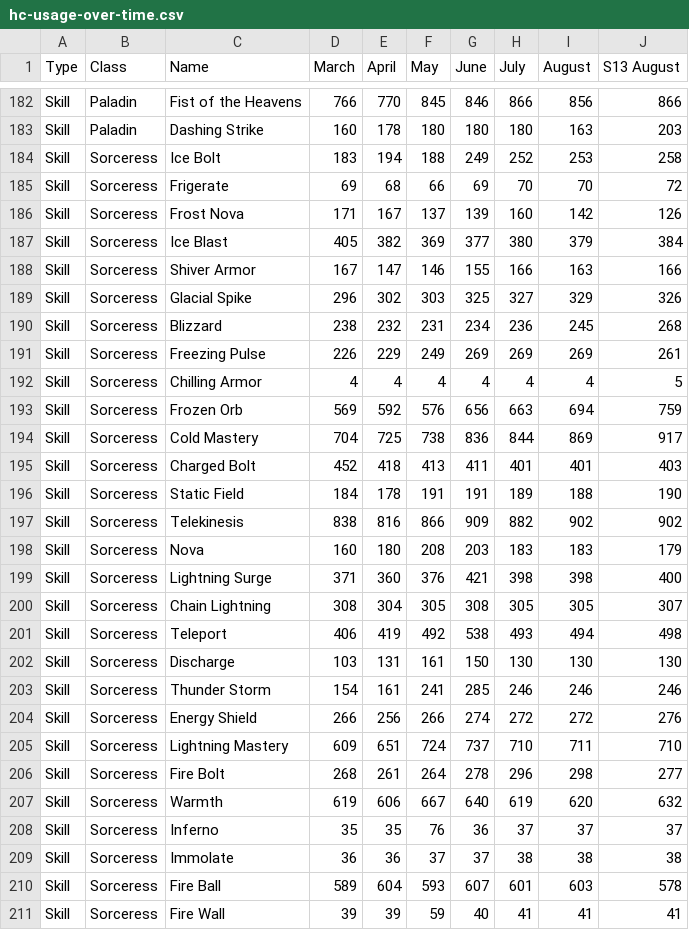
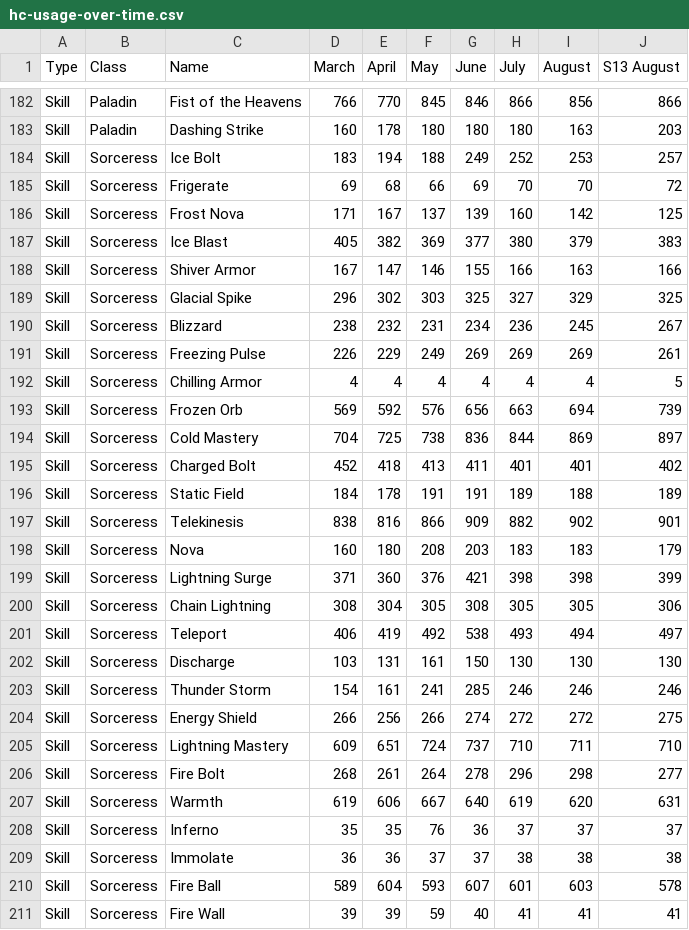
Before and after one commit to GreenDude120/builds_data, a CSV file: hc-usage-over-time.csv, drawn as a sheet; only a part is shown, gaps mark what is left out; the diff covers the shown part only.

```diff
--- a/hc-usage-over-time.csv
+++ b/hc-usage-over-time.csv
@@ -183,26 +183,26 @@ Skill,Paladin,Fist of the Heavens,766,770,845,846,866,856,866
 Skill,Paladin,Dashing Strike,160,178,180,180,180,163,203
-Skill,Sorceress,Ice Bolt,183,194,188,249,252,253,258
+Skill,Sorceress,Ice Bolt,183,194,188,249,252,253,257
 Skill,Sorceress,Frigerate,69,68,66,69,70,70,72
-Skill,Sorceress,Frost Nova,171,167,137,139,160,142,126
-Skill,Sorceress,Ice Blast,405,382,369,377,380,379,384
+Skill,Sorceress,Frost Nova,171,167,137,139,160,142,125
+Skill,Sorceress,Ice Blast,405,382,369,377,380,379,383
 Skill,Sorceress,Shiver Armor,167,147,146,155,166,163,166
-Skill,Sorceress,Glacial Spike,296,302,303,325,327,329,326
-Skill,Sorceress,Blizzard,238,232,231,234,236,245,268
+Skill,Sorceress,Glacial Spike,296,302,303,325,327,329,325
+Skill,Sorceress,Blizzard,238,232,231,234,236,245,267
 Skill,Sorceress,Freezing Pulse,226,229,249,269,269,269,261
 Skill,Sorceress,Chilling Armor,4,4,4,4,4,4,5
-Skill,Sorceress,Frozen Orb,569,592,576,656,663,694,759
-Skill,Sorceress,Cold Mastery,704,725,738,836,844,869,917
-Skill,Sorceress,Charged Bolt,452,418,413,411,401,401,403
-Skill,Sorceress,Static Field,184,178,191,191,189,188,190
-Skill,Sorceress,Telekinesis,838,816,866,909,882,902,902
+Skill,Sorceress,Frozen Orb,569,592,576,656,663,694,739
+Skill,Sorceress,Cold Mastery,704,725,738,836,844,869,897
+Skill,Sorceress,Charged Bolt,452,418,413,411,401,401,402
+Skill,Sorceress,Static Field,184,178,191,191,189,188,189
+Skill,Sorceress,Telekinesis,838,816,866,909,882,902,901
 Skill,Sorceress,Nova,160,180,208,203,183,183,179
-Skill,Sorceress,Lightning Surge,371,360,376,421,398,398,400
-Skill,Sorceress,Chain Lightning,308,304,305,308,305,305,307
-Skill,Sorceress,Teleport,406,419,492,538,493,494,498
+Skill,Sorceress,Lightning Surge,371,360,376,421,398,398,399
+Skill,Sorceress,Chain Lightning,308,304,305,308,305,305,306
+Skill,Sorceress,Teleport,406,419,492,538,493,494,497
 Skill,Sorceress,Discharge,103,131,161,150,130,130,130
 Skill,Sorceress,Thunder Storm,154,161,241,285,246,246,246
-Skill,Sorceress,Energy Shield,266,256,266,274,272,272,276
+Skill,Sorceress,Energy Shield,266,256,266,274,272,272,275
 Skill,Sorceress,Lightning Mastery,609,651,724,737,710,711,710
 Skill,Sorceress,Fire Bolt,268,261,264,278,296,298,277
-Skill,Sorceress,Warmth,619,606,667,640,619,620,632
+Skill,Sorceress,Warmth,619,606,667,640,619,620,631
 Skill,Sorceress,Inferno,35,35,76,36,37,37,37
```
Also changed, not shown: 61 edited cells elsewhere in this file, sc-usage-over-time.csv, 38 other files.
